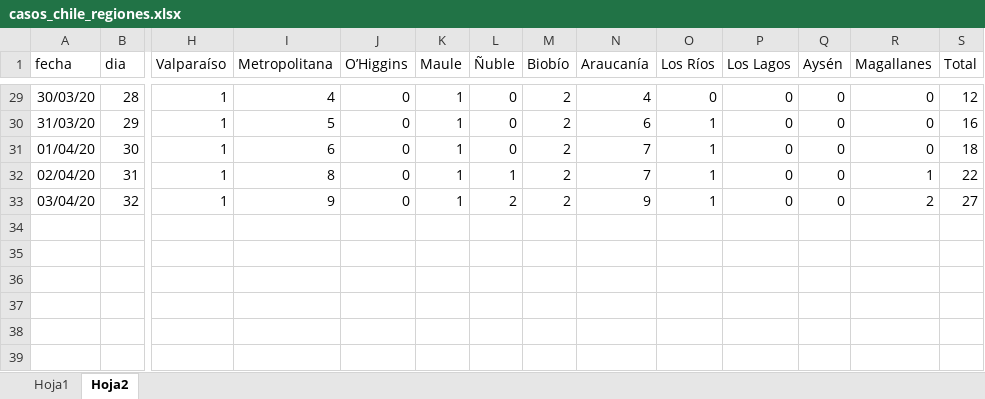
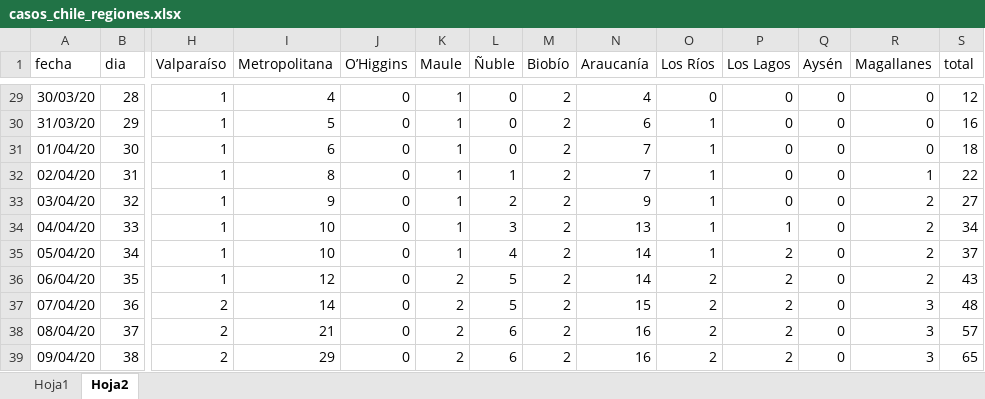
Before and after one commit to clbustos/analisis_covid19_chile, an Excel workbook: casos_chile_regiones.xlsx, sheet Hoja2, drawn as a sheet; only a part is shown, gaps mark what is left out; values as stored, in another font and other column widths than the file's, no borders; rows hold the shown columns only; the diff covers the shown part only; the diff names each change by its address in the sheet, - before the commit and + after, or states it on an @@ line.

```diff
--- a/casos_chile_regiones.xlsx (sheet Hoja2)
+++ b/casos_chile_regiones.xlsx (sheet Hoja2)
-S1: Total
+S1: total
+row 34: 04/04/20 | 33 | 1 | 10 | 0 | 1 | 3 | 2 | 13 | 1 | 1 | 0 | 2 | 34
+row 35: 05/04/20 | 34 | 1 | 10 | 0 | 1 | 4 | 2 | 14 | 1 | 2 | 0 | 2 | 37
+row 36: 06/04/20 | 35 | 1 | 12 | 0 | 2 | 5 | 2 | 14 | 2 | 2 | 0 | 2 | 43
+row 37: 07/04/20 | 36 | 2 | 14 | 0 | 2 | 5 | 2 | 15 | 2 | 2 | 0 | 3 | 48
+row 38: 08/04/20 | 37 | 2 | 21 | 0 | 2 | 6 | 2 | 16 | 2 | 2 | 0 | 3 | 57
+row 39: 09/04/20 | 38 | 2 | 29 | 0 | 2 | 6 | 2 | 16 | 2 | 2 | 0 | 3 | 65
```
Also changed, not shown: 459 edited cells elsewhere in this sheet, sheet Hoja1, evaluacion.dia.28.xlsx, 18 other files.
